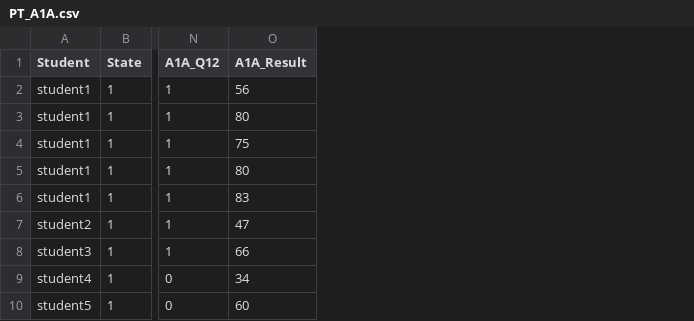
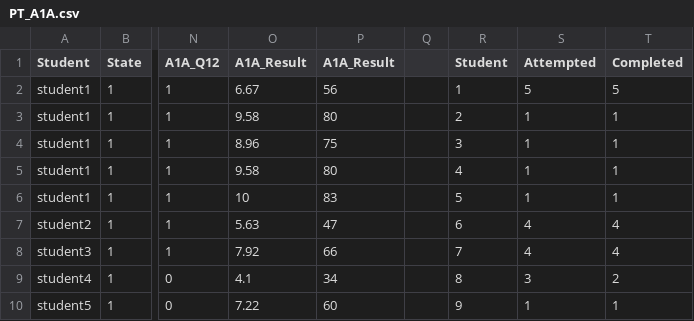
Before and after one commit to eustacej/maths_project_test, a CSV file: PT_A1A.csv, drawn as a sheet; only a part is shown, gaps mark what is left out; the diff names each change by its address in the sheet, - before the commit and + after, or states it on an @@ line.

```diff
--- a/PT_A1A.csv
+++ b/PT_A1A.csv
+column O (A1A_Result), rows 2-10: 6.67 | 9.58 | 8.96 | 9.58 | 10 | 5.63 | 7.92 | 4.1 | 7.22
+column Q, empty
+column R (Student), rows 2-10: 1 | 2 | 3 | 4 | 5 | 6 | 7 | 8 | 9
+column S (Attempted), rows 2-10: 5 | 1 | 1 | 1 | 1 | 4 | 4 | 3 | 1
+column T (Completed), rows 2-10: 5 | 1 | 1 | 1 | 1 | 4 | 4 | 2 | 1
```
Also changed, not shown: 1 other file.
